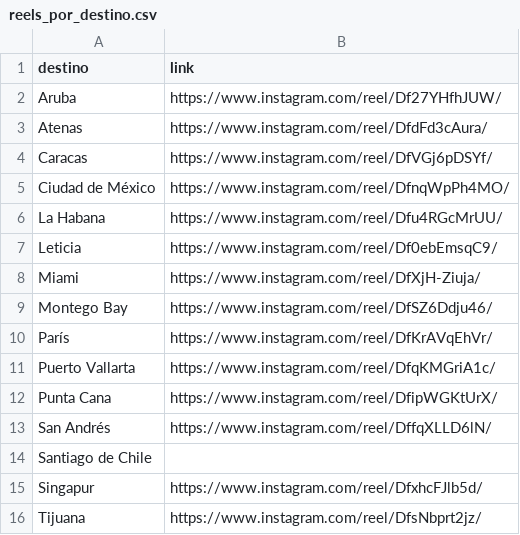
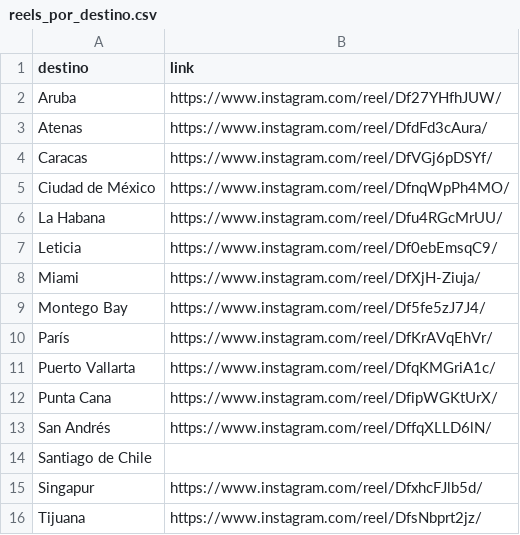
Before and after one commit to emilwoivalin-boop/viajespillados, a CSV file: reels/reels_por_destino.csv, drawn as a sheet.

```diff
--- a/reels/reels_por_destino.csv
+++ b/reels/reels_por_destino.csv
@@ -8,3 +8,3 @@ Leticia,https://www.instagram.com/reel/Df0ebEmsqC9/
 Miami,https://www.instagram.com/reel/DfXjH-Ziuja/
-Montego Bay,https://www.instagram.com/reel/DfSZ6Ddju46/
+Montego Bay,https://www.instagram.com/reel/Df5fe5zJ7J4/
 París,https://www.instagram.com/reel/DfKrAVqEhVr/
```
Also changed, not shown: 1 other file.
